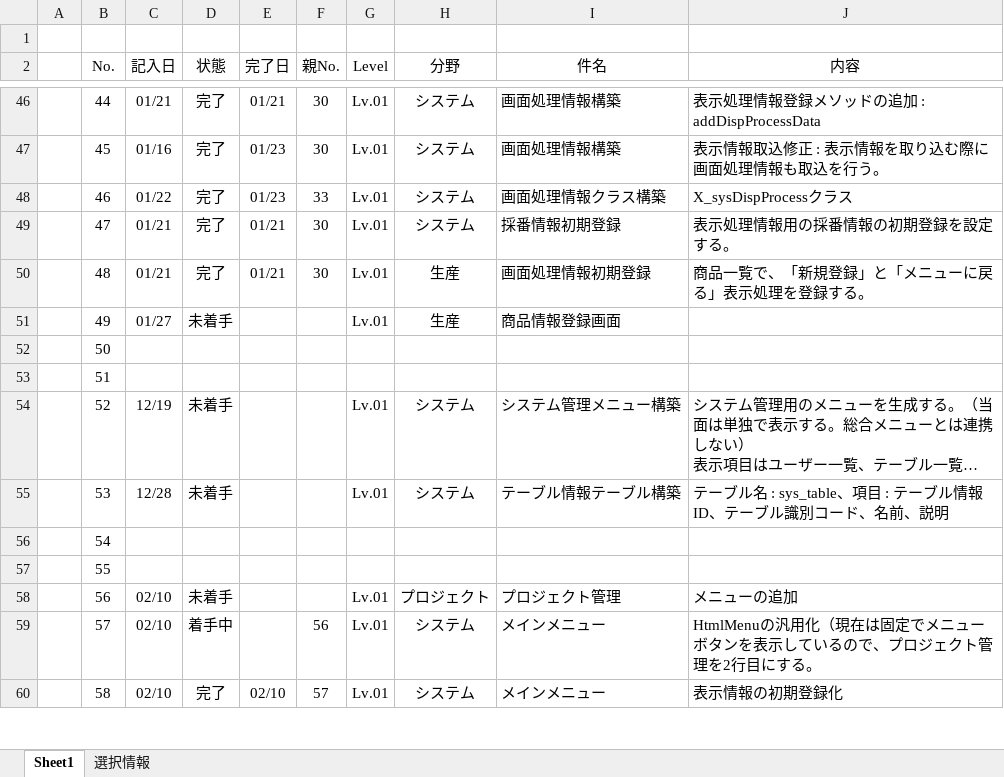
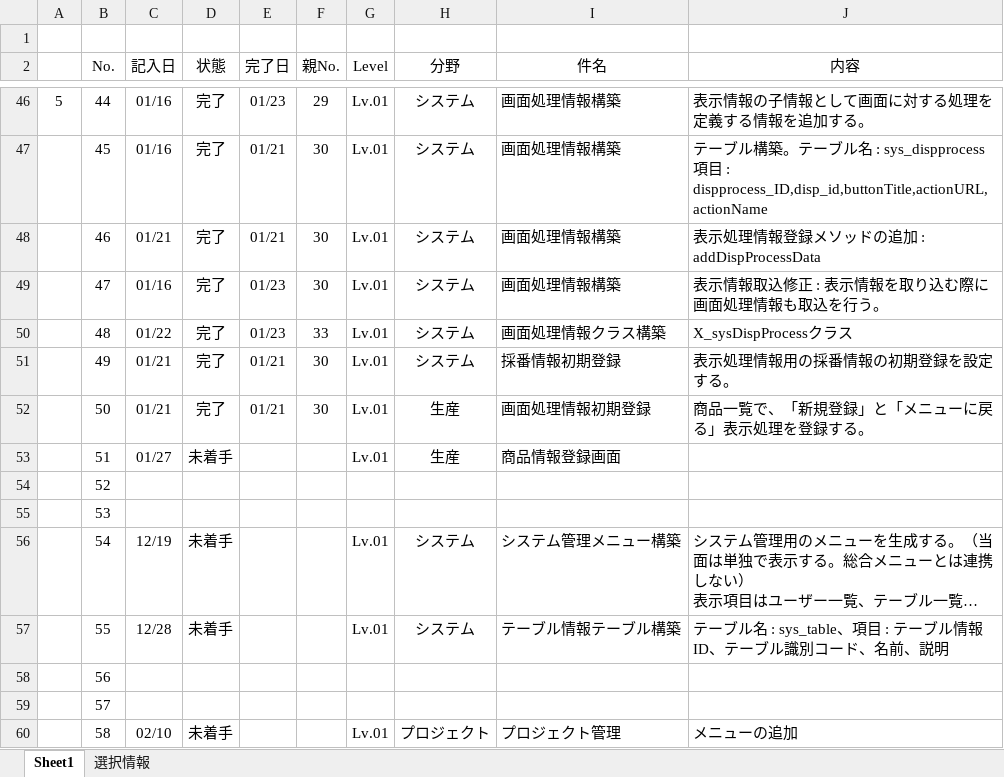
Before and after one commit to officina-hide/busiframe, an Excel workbook: document/開発タスク_20241203.xlsx, sheet Sheet1, drawn as a sheet; only a part is shown, gaps mark what is left out; long unchanged cells end in …; values as stored, in another font and other column widths than the file's, no borders; conditional formats not drawn; removed rows and columns are numbered as before the commit, all else as after; the diff covers the shown part only; the diff names each change by its address in the sheet, - before the commit and + after, or states it on an @@ line.

```diff
--- a/document/開発タスク_20241203.xlsx (sheet Sheet1)
+++ b/document/開発タスク_20241203.xlsx (sheet Sheet1)
-A46: (empty)
+A46: 5
-C46 (記入日): 01/21
+C46 (記入日): 01/16
-E46 (完了日): 01/21
+E46 (完了日): 01/23
-F46 (親No.): 30
+F46 (親No.): 29
-J46 (内容): 表示処理情報登録メソッドの追加 : addDispProcessData
+J46 (内容): 表示情報の子情報として画面に対する処理を定義する情報を追加する。
-E47:E48 (完了日): 01/23
+E47:E48 (完了日): 01/21
-J47 (内容): 表示情報取込修正 : 表示情報を取り込む際に画面処理情報も取込を行う。
+J47 (内容): テーブル構築。テーブル名 : sys_dispprocess 項目 : dispprocess_ID,disp_id,buttonTitle,actionURL,actionName
-C48 (記入日): 01/22
+C48 (記入日): 01/21
-F48 (親No.): 33
+F48 (親No.): 30
-I48 (件名): 画面処理情報クラス構築
+I48 (件名): 画面処理情報構築
-J48 (内容): X_sysDispProcessクラス
+J48 (内容): 表示処理情報登録メソッドの追加 : addDispProcessData
-C49 (記入日): 01/21
+C49 (記入日): 01/16
-E49:E50 (完了日): 01/21
+E49:E50 (完了日): 01/23
-I49 (件名): 採番情報初期登録
+I49 (件名): 画面処理情報構築
-J49 (内容): 表示処理情報用の採番情報の初期登録を設定する。
+J49 (内容): 表示情報取込修正 : 表示情報を取り込む際に画面処理情報も取込を行う。
-C50 (記入日): 01/21
+C50 (記入日): 01/22
-F50 (親No.): 30
+F50 (親No.): 33
-H50 (分野): 生産
+H50 (分野): システム
-I50 (件名): 画面処理情報初期登録
+I50 (件名): 画面処理情報クラス構築
-J50 (内容): 商品一覧で、「新規登録」と「メニューに戻る」表示処理を登録する。
+J50 (内容): X_sysDispProcessクラス
+row 51:  | 49 | 01/21 | 完了 | 01/21 | 30 | Lv.01 | システム | 採番情報初期登録 | 表示処理情報用の採番情報の初期登録を設定する。
+row 52:  | 50 | 01/21 | 完了 | 01/21 | 30 | Lv.01 | 生産 | 画面処理情報初期登録 | 商品一覧で、「新規登録」と「メニューに戻る」表示処理を登録する。
-B53 (No.): 49
+B53 (No.): 51
-B54 (No.): 50
+B54 (No.): 52
-B55 (No.): 51
+B55 (No.): 53
-B56 (No.): 52
+B56 (No.): 54
-B57 (No.): 53
+B57 (No.): 55
-B58 (No.): 54
+B58 (No.): 56
-B59 (No.): 55
+B59 (No.): 57
-B60 (No.): 56
+B60 (No.): 58
-row 59:  | 57 | 02/10 | 着手中 |  | 56 | Lv.01 | システム | メインメニュー | HtmlMenuの汎用化（現在は固定でメニューボタンを表示しているので、プロジェクト管理を2行目にする。
-row 60:  | 58 | 02/10 | 完了 | 02/10 | 57 | Lv.01 | システム | メインメニュー | 表示情報の初期登録化
```
Also changed, not shown: 2 added rows and 52 edited cells elsewhere in this sheet, 2 other files.
